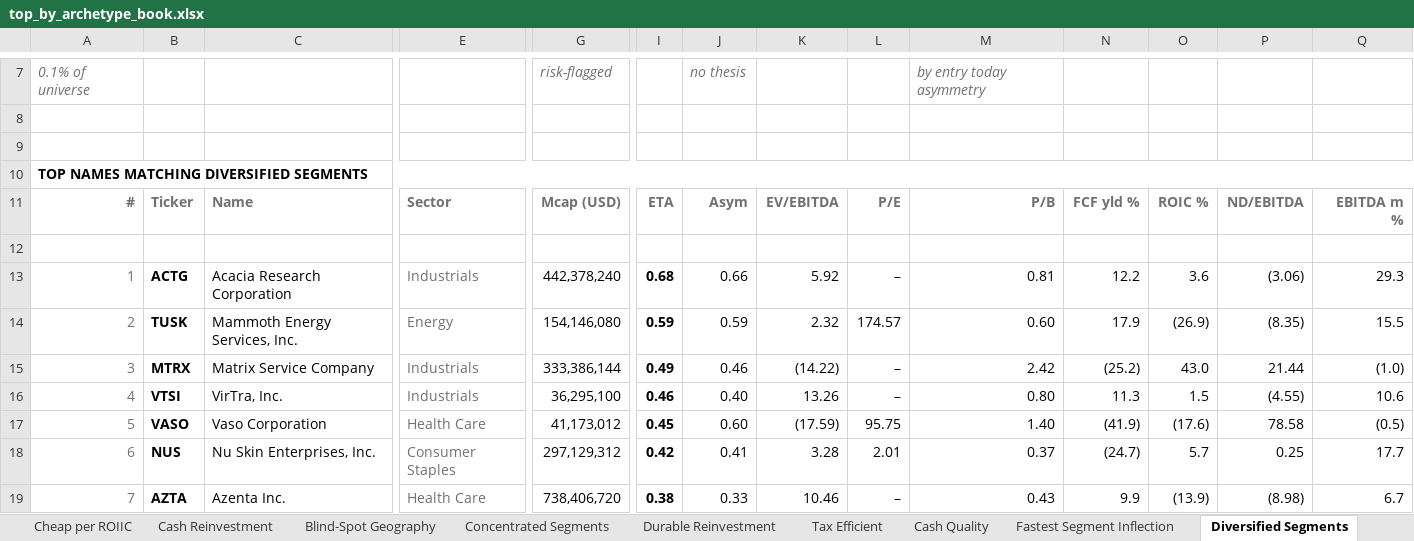
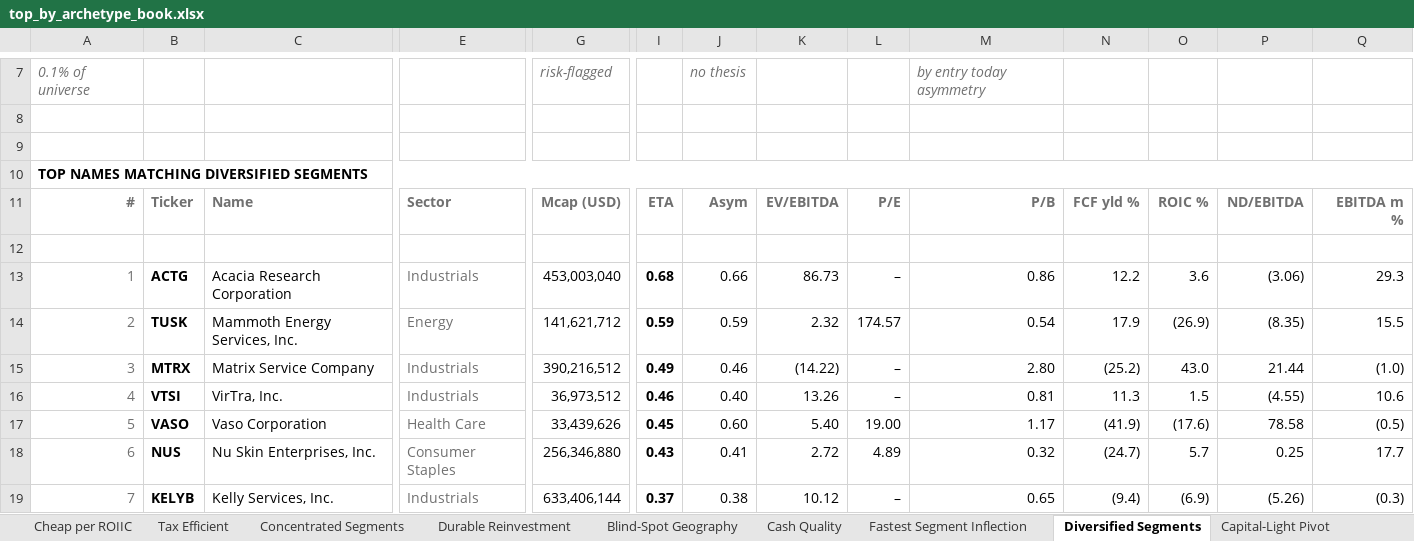
Before and after one commit to jupitersstring/cyclepapa, an Excel workbook: top_by_archetype_book.xlsx, sheet Diversified Segments, drawn as a sheet; only a part is shown, gaps mark what is left out; values as stored, in another font and other column widths than the file's, no borders; the diff covers the shown part only; the diff names each change by its address in the sheet, - before the commit and + after, or states it on an @@ line.

```diff
--- a/top_by_archetype_book.xlsx (sheet Diversified Segments)
+++ b/top_by_archetype_book.xlsx (sheet Diversified Segments)
@@ sheet tab order changed: Cheap per ROIIC | Tax Efficient | Concentrated Segments | Durable Reinvestment | Blind-Spot Geography | Cash Quality | Fastest Segment Inflection | Diversified Segments | Capital-Light Pivot @@
-G13: 442,378,240
+G13: 453,003,040
-K13: 5.92
+K13: 86.73
-M13: 0.81
+M13: 0.86
-G14: 154,146,080
+G14: 141,621,712
-M14: 0.60
+M14: 0.54
-G15: 333,386,144
+G15: 390,216,512
-M15: 2.42
+M15: 2.80
-G16: 36,295,100
+G16: 36,973,512
-M16: 0.80
+M16: 0.81
-G17: 41,173,012
+G17: 33,439,626
-K17: (17.59)
+K17: 5.40
-L17: 95.75
+L17: 19.00
-M17: 1.40
+M17: 1.17
-G18: 297,129,312
+G18: 256,346,880
-I18: 0.42
+I18: 0.43
-K18: 3.28
+K18: 2.72
-L18: 2.01
+L18: 4.89
-M18: 0.37
+M18: 0.32
-B19: AZTA
+B19: KELYB
-C19: Azenta Inc.
+C19: Kelly Services, Inc.
-E19: Health Care
+E19: Industrials
-G19: 738,406,720
+G19: 633,406,144
-I19: 0.38
+I19: 0.37
-J19: 0.33
+J19: 0.38
-K19: 10.46
+K19: 10.12
-M19: 0.43
+M19: 0.65
-N19: 9.9
+N19: (9.4)
-O19: (13.9)
+O19: (6.9)
-P19: (8.98)
+P19: (5.26)
-Q19: 6.7
+Q19: (0.3)
```
Also changed, not shown: 259 edited cells elsewhere in this sheet, sheet Low-SBC Quality, sheet Concentrated Segments, sheet Dead Option, sheet Global Geographic Footprint, sheet QARP, sheet ROIC Inflection, 29 more sheets, asymmetry_harvard_workbook.xlsx, asymmetry_nms_book.xlsx, 12 other files.
